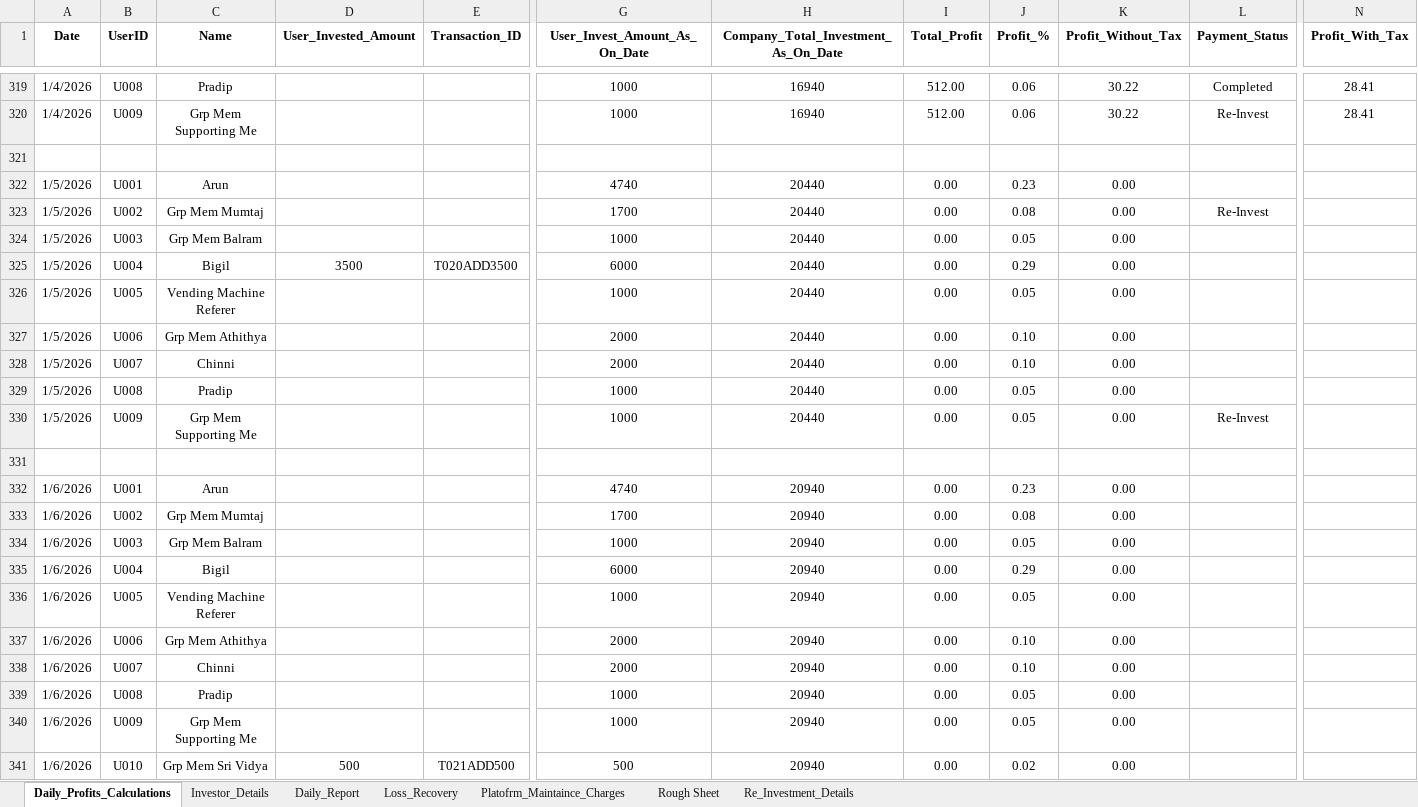
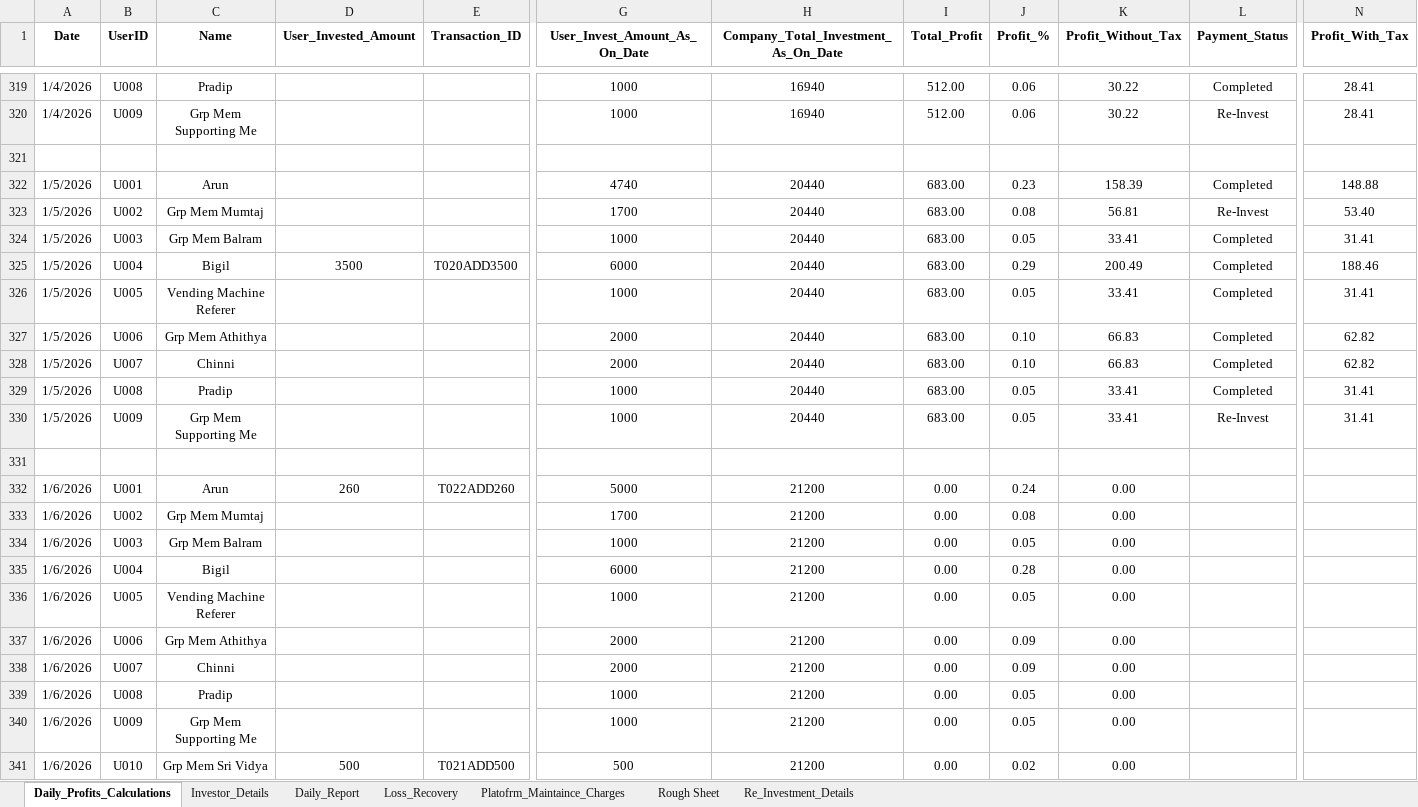
Before and after one commit to Arun2310Rajaputhra/INVESTORS-DASHBOARD, an Excel workbook: INVESTMENT_APP_DETAILS_UPDATE.xlsx, sheet Daily_Profits_Calculations, drawn as a sheet; only a part is shown, gaps mark what is left out; values as stored, in another font and other column widths than the file's, no borders; table styles not drawn; the diff names each change by its address in the sheet, - before the commit and + after, or states it on an @@ line.

Commit message:
01/06/2026 xl updates

```diff
--- a/INVESTMENT_APP_DETAILS_UPDATE.xlsx (sheet Daily_Profits_Calculations)
+++ b/INVESTMENT_APP_DETAILS_UPDATE.xlsx (sheet Daily_Profits_Calculations)
-I322:I330 (Total_Profit): 0.00
+I322:I330 (Total_Profit): 683.00
-K322 (Profit_Without_Tax): 0.00
+K322 (Profit_Without_Tax): 158.39
-L322 (Payment_Status): (empty)
+L322 (Payment_Status): Completed
-N322 (Profit_With_Tax): (empty)
+N322 (Profit_With_Tax): 148.88
-K323 (Profit_Without_Tax): 0.00
+K323 (Profit_Without_Tax): 56.81
-N323 (Profit_With_Tax): (empty)
+N323 (Profit_With_Tax): 53.40
-K324 (Profit_Without_Tax): 0.00
+K324 (Profit_Without_Tax): 33.41
-L324:L329 (Payment_Status): (empty)
+L324:L329 (Payment_Status): Completed
-N324 (Profit_With_Tax): (empty)
+N324 (Profit_With_Tax): 31.41
-K325 (Profit_Without_Tax): 0.00
+K325 (Profit_Without_Tax): 200.49
-N325 (Profit_With_Tax): (empty)
+N325 (Profit_With_Tax): 188.46
-K326 (Profit_Without_Tax): 0.00
+K326 (Profit_Without_Tax): 33.41
-N326 (Profit_With_Tax): (empty)
+N326 (Profit_With_Tax): 31.41
-K327:K328 (Profit_Without_Tax): 0.00
+K327:K328 (Profit_Without_Tax): 66.83
-N327:N328 (Profit_With_Tax): (empty)
+N327:N328 (Profit_With_Tax): 62.82
-K329:K330 (Profit_Without_Tax): 0.00
+K329:K330 (Profit_Without_Tax): 33.41
-N329:N330 (Profit_With_Tax): (empty)
+N329:N330 (Profit_With_Tax): 31.41
-D332 (User_Invested_Amount): (empty)
+D332 (User_Invested_Amount): 260
-E332 (Transaction_ID): (empty)
+E332 (Transaction_ID): T022ADD260
-G332 (User_Invest_Amount_As_On_Date): 4740
+G332 (User_Invest_Amount_As_On_Date): 5000
-H332:H341: 20940
+H332:H341: 21200
-J332 (Profit_%): 0.23
+J332 (Profit_%): 0.24
-J335 (Profit_%): 0.29
+J335 (Profit_%): 0.28
-J337:J338 (Profit_%): 0.10
+J337:J338 (Profit_%): 0.09
```
Also changed, not shown: sheet Daily_Report, sheet Investor_Details, sheet Re_Investment_Details.
